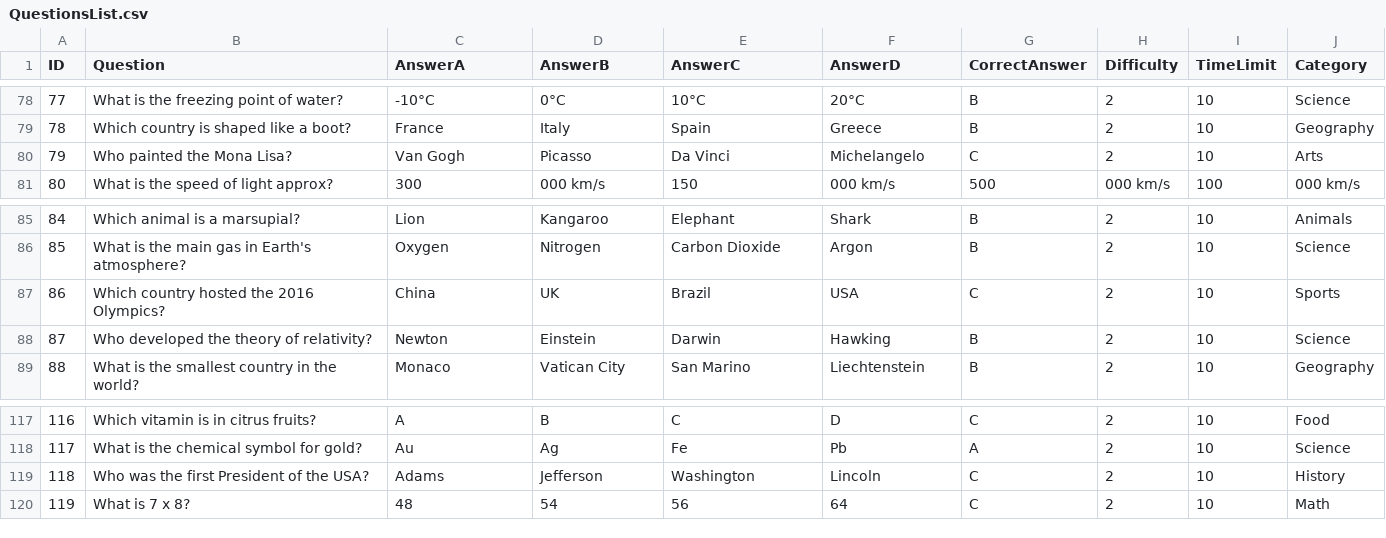
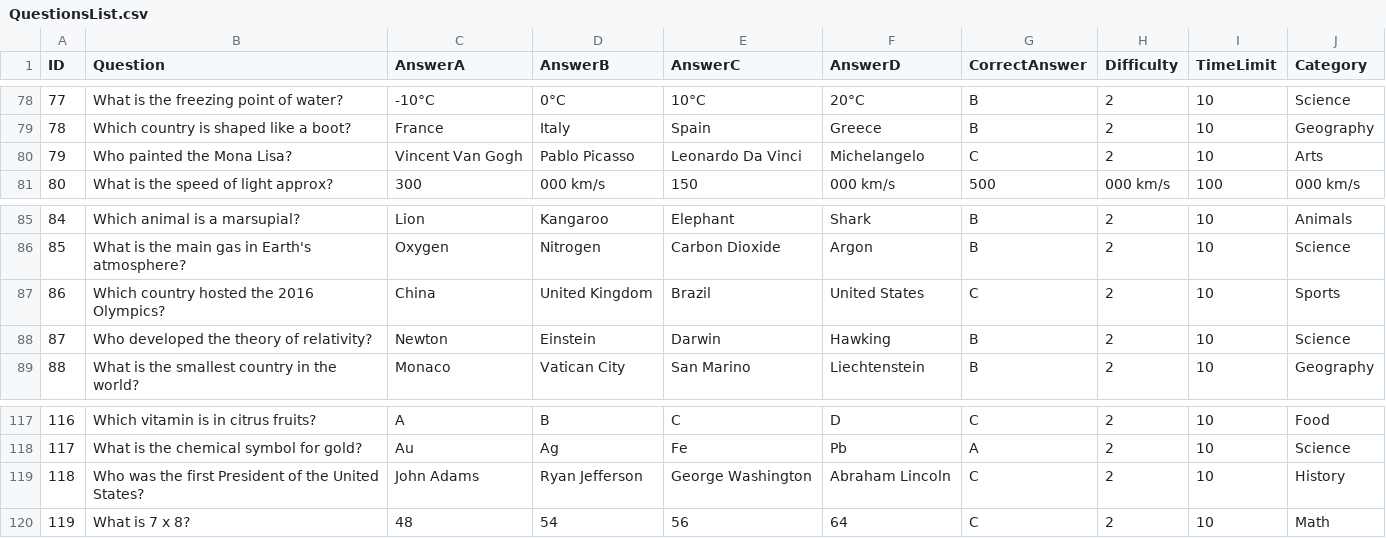
Before and after one commit to SiriWastaken/Who-Wants-To-Be-a-Millionaire, a CSV file: src/Assets/QuestionsList.csv, drawn as a sheet; only a part is shown, gaps mark what is left out.

```diff
--- a/src/Assets/QuestionsList.csv
+++ b/src/Assets/QuestionsList.csv
@@ -79,3 +79,3 @@ ID,Question,AnswerA,AnswerB,AnswerC,AnswerD,CorrectAnswer,Difficulty,TimeLimit,C
 78,Which country is shaped like a boot?,France,Italy,Spain,Greece,B,2,10,Geography
-79,Who painted the Mona Lisa?,Van Gogh,Picasso,Da Vinci,Michelangelo,C,2,10,Arts
+79,Who painted the Mona Lisa?,Vincent Van Gogh,Pablo Picasso,Leonardo Da Vinci,Michelangelo,C,2,10,Arts
 80,What is the speed of light approx?,300,000 km/s,150,000 km/s,500,000 km/s,100,000 km/s
@@ -86,3 +86,3 @@ ID,Question,AnswerA,AnswerB,AnswerC,AnswerD,CorrectAnswer,Difficulty,TimeLimit,C
 85,What is the main gas in Earth's atmosphere?,Oxygen,Nitrogen,Carbon Dioxide,Argon,B,2,10,Science
-86,Which country hosted the 2016 Olympics?,China,UK,Brazil,USA,C,2,10,Sports
+86,Which country hosted the 2016 Olympics?,China,United Kingdom,Brazil,United States,C,2,10,Sports
 87,Who developed the theory of relativity?,Newton,Einstein,Darwin,Hawking,B,2,10,Science
@@ -118,3 +118,3 @@ ID,Question,AnswerA,AnswerB,AnswerC,AnswerD,CorrectAnswer,Difficulty,TimeLimit,C
 117,What is the chemical symbol for gold?,Au,Ag,Fe,Pb,A,2,10,Science
-118,Who was the first President of the USA?,Adams,Jefferson,Washington,Lincoln,C,2,10,History
+118,Who was the first President of the United States?, John Adams, Ryan Jefferson,George Washington,Abraham Lincoln,C,2,10,History
 119,What is 7 x 8?,48,54,56,64,C,2,10,Math
```
Also changed, not shown: bin/Assets/QuestionsList.csv, 2 other files.
